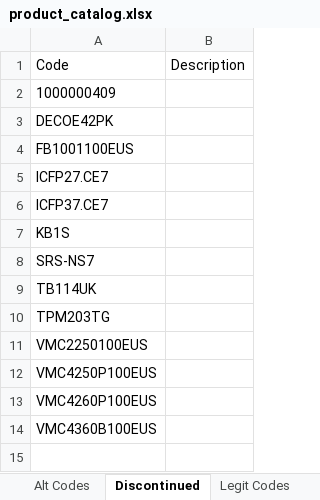
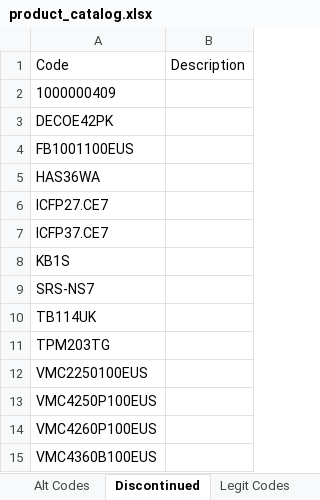
Before and after one commit to Rob-Peats/peats-tools, an Excel workbook: product_catalog.xlsx, sheet Discontinued, drawn as a sheet; values as stored, in another font and other column widths than the file's, no borders; the diff names each change by its address in the sheet, - before the commit and + after, or states it on an @@ line.

```diff
--- a/product_catalog.xlsx (sheet Discontinued)
+++ b/product_catalog.xlsx (sheet Discontinued)
+row 5: HAS36WA
```
Also changed, not shown: sheet Legit Codes.
